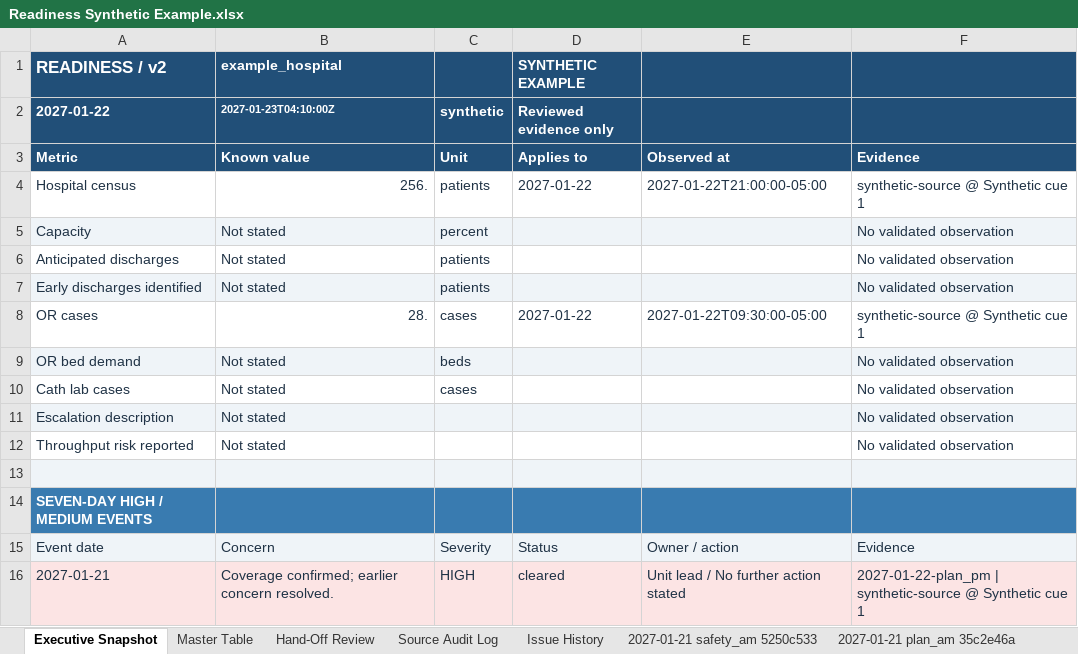
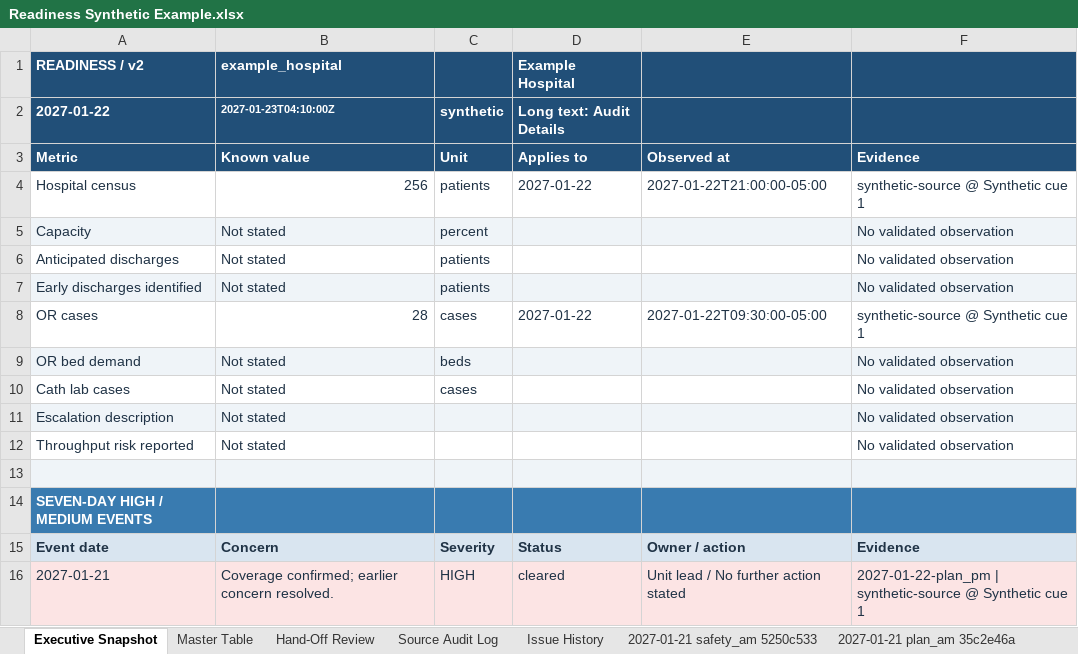
Before and after one commit to true2thecore-cloud/hospital-operations-intelligence, an Excel workbook: assets/Readiness Synthetic Example.xlsx, sheet Executive Snapshot, drawn as a sheet; values as stored, in another font and other column widths than the file's, no borders; the diff names each change by its address in the sheet, - before the commit and + after, or states it on an @@ line.

Commit message:
Preserve readiness formatting on refresh and expose complete audit text
Reapply section styles and spacing, format integers without trailing decimals, and add a full-text audit reading view while preserving historical values. Rebuild templates and preview with the publisher layout and document the upgrade.

Validation: 34 Python tests and 13 Node tests passed. Three repeat refreshes produced identical executive and audit renders without duplicate rows. Desktop Excel verified count display, heading color, audit text integrity and row fit.

```diff
--- a/assets/Readiness Synthetic Example.xlsx (sheet Executive Snapshot)
+++ b/assets/Readiness Synthetic Example.xlsx (sheet Executive Snapshot)
@@ A1 text size: smaller @@
-D1 (Long text: Audit Details): SYNTHETIC EXAMPLE
+D1 (Long text: Audit Details): Example Hospital
-D2: Reviewed evidence only
+D2: Long text: Audit Details
-B4 (2027-01-23T04:10:00Z): 256.
+B4 (2027-01-23T04:10:00Z): 256
-B8 (2027-01-23T04:10:00Z): 28.
+B8 (2027-01-23T04:10:00Z): 28
-A15:F15 bold: off
+A15:F15 bold: on
```
Also changed, not shown: sheet ReadMe, sheet Hand-Off Review, sheet 2027-01-21 plan_pm bf92124b, sheet 2027-01-21 safety_am 5250c533, sheet 2027-01-21 safety_pm 2a8a2d5e, sheet 2027-01-22 safety_am d1150fa5, 9 more sheets, other sheet tabs, templates/Daily Operational Readiness.xlsx, 8 other files.
